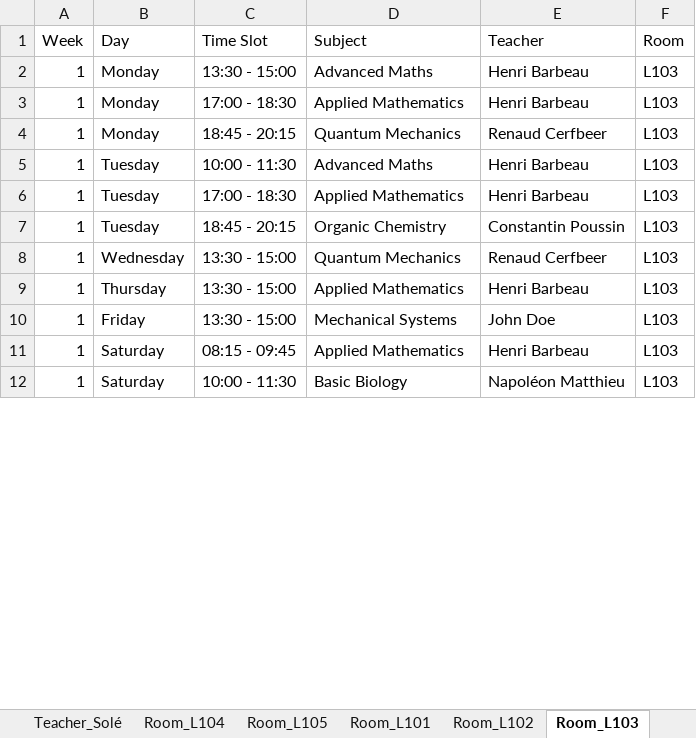
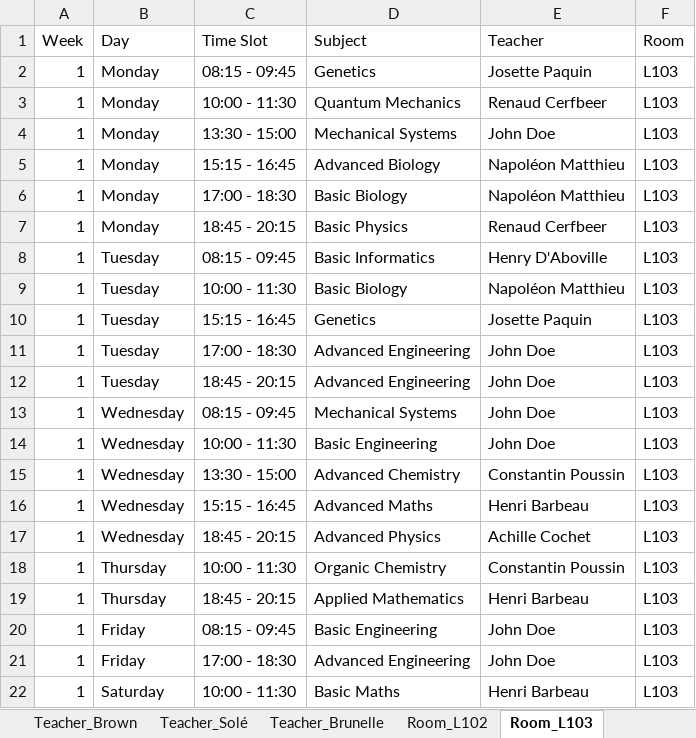
Before and after one commit to Hu9o73/Goodwing-Timetabler, an Excel workbook: Outputs/excel/schedule.xlsx, sheet Room_L103, drawn as a sheet; only a part is shown; values as stored, in another font and other column widths than the file's, no cell formats; addresses are those after the commit; the diff covers the shown part only; the diff names each change by its address in the sheet, - before the commit and + after, or states it on an @@ line.

```diff
--- a/Outputs/excel/schedule.xlsx (sheet Room_L103)
+++ b/Outputs/excel/schedule.xlsx (sheet Room_L103)
+row 2: 1 | Monday | 08:15 - 09:45 | Genetics | Josette Paquin | L103
+row 3: 1 | Monday | 10:00 - 11:30 | Quantum Mechanics | Renaud Cerfbeer | L103
-D4 (Subject): Advanced Maths
+D4 (Subject): Mechanical Systems
-E4 (Teacher): Henri Barbeau
+E4 (Teacher): John Doe
+row 5: 1 | Monday | 15:15 - 16:45 | Advanced Biology | Napoléon Matthieu | L103
-D6 (Subject): Applied Mathematics
+D6 (Subject): Basic Biology
-E6 (Teacher): Henri Barbeau
+E6 (Teacher): Napoléon Matthieu
-D7 (Subject): Quantum Mechanics
+D7 (Subject): Basic Physics
+row 8: 1 | Tuesday | 08:15 - 09:45 | Basic Informatics | Henry D'Aboville | L103
-D9 (Subject): Advanced Maths
+D9 (Subject): Basic Biology
-E9 (Teacher): Henri Barbeau
+E9 (Teacher): Napoléon Matthieu
+row 10: 1 | Tuesday | 15:15 - 16:45 | Genetics | Josette Paquin | L103
-D11 (Subject): Applied Mathematics
+D11 (Subject): Advanced Engineering
-E11 (Teacher): Henri Barbeau
+E11 (Teacher): John Doe
-D12 (Subject): Organic Chemistry
+D12 (Subject): Advanced Engineering
-E12 (Teacher): Constantin Poussin
+E12 (Teacher): John Doe
+row 13: 1 | Wednesday | 08:15 - 09:45 | Mechanical Systems | John Doe | L103
+row 14: 1 | Wednesday | 10:00 - 11:30 | Basic Engineering | John Doe | L103
-D15 (Subject): Quantum Mechanics
+D15 (Subject): Advanced Chemistry
-E15 (Teacher): Renaud Cerfbeer
+E15 (Teacher): Constantin Poussin
+row 16: 1 | Wednesday | 15:15 - 16:45 | Advanced Maths | Henri Barbeau | L103
+row 17: 1 | Wednesday | 18:45 - 20:15 | Advanced Physics | Achille Cochet | L103
+row 18: 1 | Thursday | 10:00 - 11:30 | Organic Chemistry | Constantin Poussin | L103
-C19 (Time Slot): 13:30 - 15:00
+C19 (Time Slot): 18:45 - 20:15
-C20 (Time Slot): 13:30 - 15:00
+C20 (Time Slot): 08:15 - 09:45
-D20 (Subject): Mechanical Systems
+D20 (Subject): Basic Engineering
-B21 (Day): Saturday
+B21 (Day): Friday
-C21 (Time Slot): 08:15 - 09:45
+C21 (Time Slot): 17:00 - 18:30
-D21 (Subject): Applied Mathematics
+D21 (Subject): Advanced Engineering
-E21 (Teacher): Henri Barbeau
+E21 (Teacher): John Doe
-D22 (Subject): Basic Biology
+D22 (Subject): Basic Maths
-E22 (Teacher): Napoléon Matthieu
+E22 (Teacher): Henri Barbeau
```
Also changed, not shown: 108 removed rows and 22 edited cells elsewhere in this sheet, sheet Group_A3_TDA, sheet Room_L101, sheet Group_A2_TDA, sheet Group_A1_TDA, sheet Teacher_Doe, sheet Room_L104, 15 more sheets, other sheet tabs, cell formats, 3 other files.
